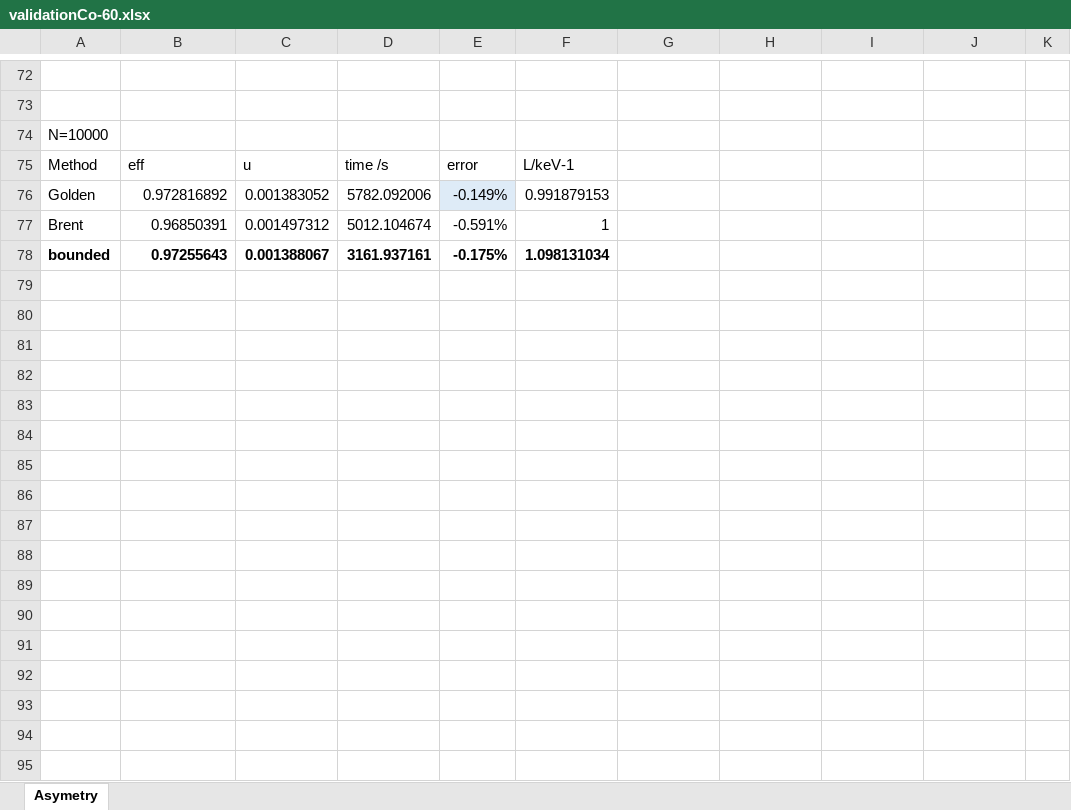
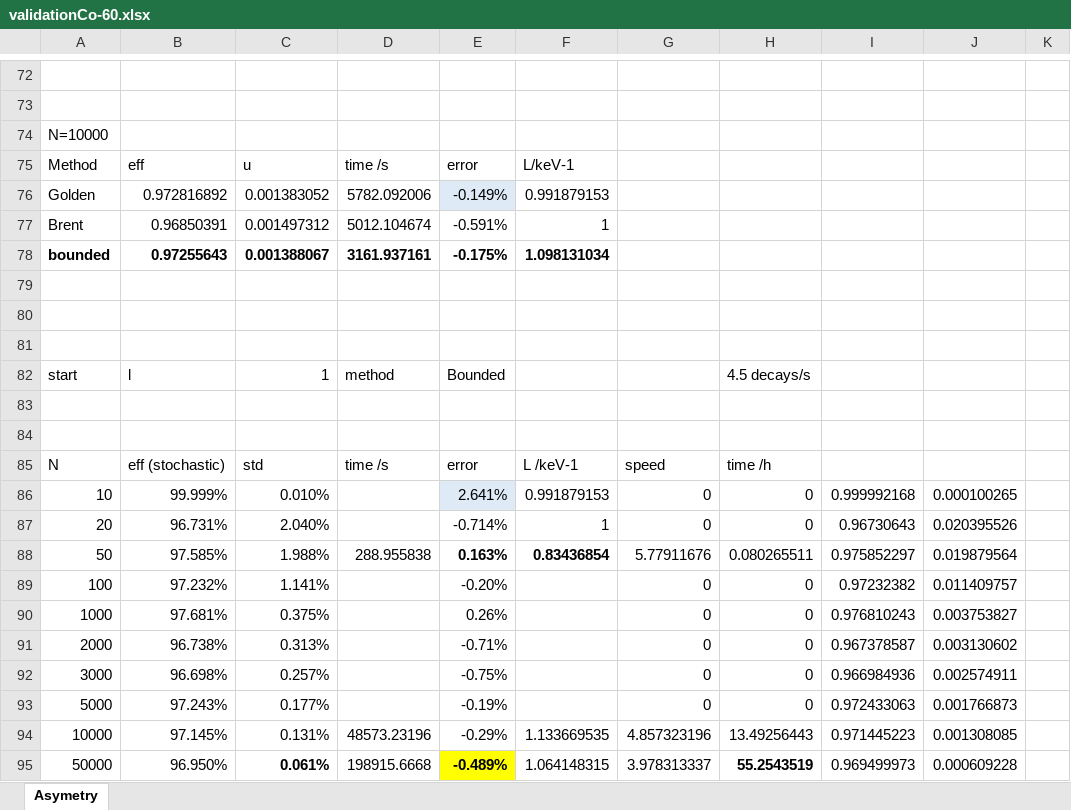
Before and after one commit to RomainCoulon/TDCRPy, an Excel workbook: tdcrpy/validation/validationCo-60.xlsx, sheet Asymetry, drawn as a sheet; only a part is shown, gaps mark what is left out; values as stored, in another font and other column widths than the file's, no borders; charts and pictures and table styles not drawn; the diff names each change by its address in the sheet, - before the commit and + after, or states it on an @@ line.

Commit message:
update package, unit tests and validation

```diff
--- a/tdcrpy/validation/validationCo-60.xlsx (sheet Asymetry)
+++ b/tdcrpy/validation/validationCo-60.xlsx (sheet Asymetry)
+row 79: (empty)
+row 80: (empty)
+row 81: (empty)
+row 82: start | l | 1 | method | Bounded |  |  | 4.5 decays/s
+row 83: (empty)
+row 84: (empty)
+row 85: N | eff (stochastic) | std | time /s | error | L /keV-1 | speed | time /h
+row 86: 10 | 99.999% | 0.010% |  | 2.641% | 0.991879153 | 0 | 0 | 0.999992168 | 0.000100265
+row 87: 20 | 96.731% | 2.040% |  | -0.714% | 1 | 0 | 0 | 0.96730643 | 0.020395526
+row 88: 50 | 97.585% | 1.988% | 288.955838 | 0.163% | 0.83436854 | 5.77911676 | 0.080265511 | 0.975852297 | 0.019879564
+row 89: 100 | 97.232% | 1.141% |  | -0.20% |  | 0 | 0 | 0.97232382 | 0.011409757
+row 90: 1000 | 97.681% | 0.375% |  | 0.26% |  | 0 | 0 | 0.976810243 | 0.003753827
+row 91: 2000 | 96.738% | 0.313% |  | -0.71% |  | 0 | 0 | 0.967378587 | 0.003130602
+row 92: 3000 | 96.698% | 0.257% |  | -0.75% |  | 0 | 0 | 0.966984936 | 0.002574911
+row 93: 5000 | 97.243% | 0.177% |  | -0.19% |  | 0 | 0 | 0.972433063 | 0.001766873
+row 94: 10000 | 97.145% | 0.131% | 48573.23196 | -0.29% | 1.133669535 | 4.857323196 | 13.49256443 | 0.971445223 | 0.001308085
+row 95: 50000 | 96.950% | 0.061% | 198915.6668 | -0.489% | 1.064148315 | 3.978313337 | 55.2543519 | 0.969499973 | 0.000609228
```
Also changed, not shown: charts or pictures, tdcrpy/validation/Validation_Interaction.xlsx, 26 other files.
